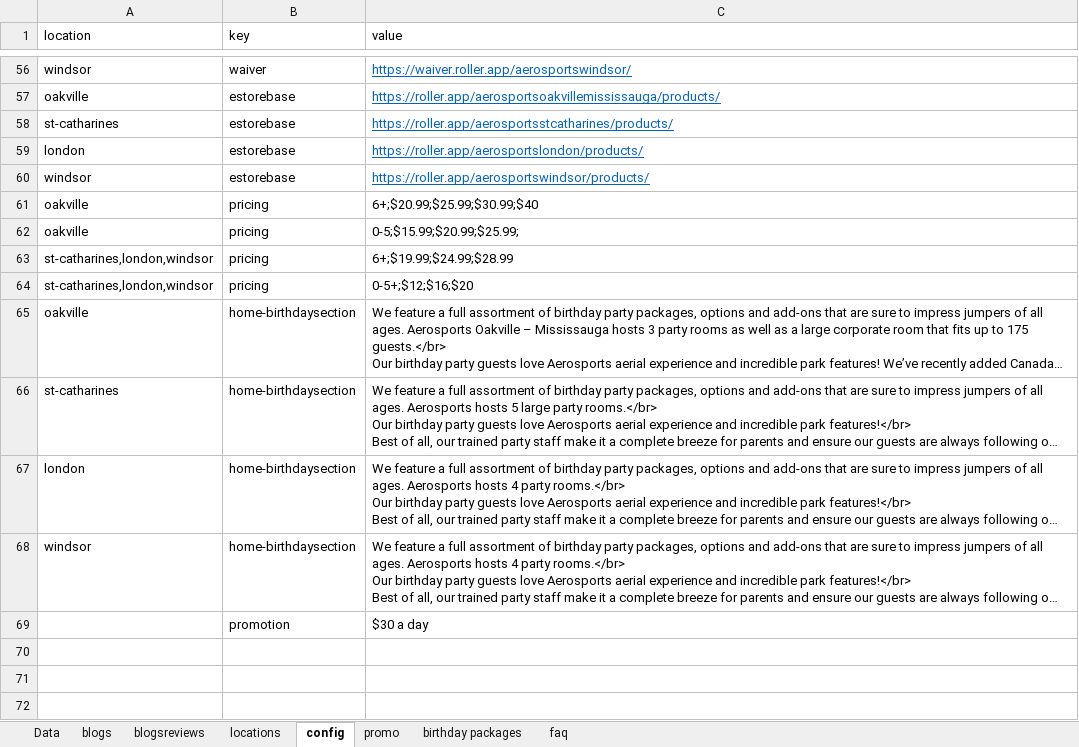
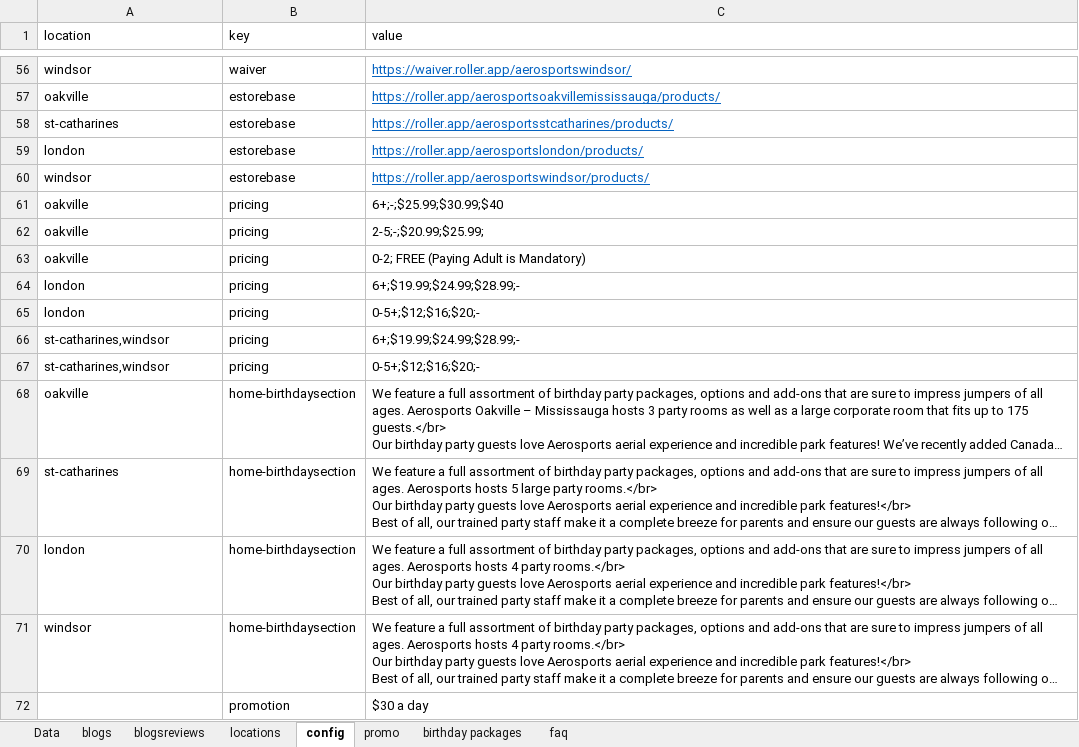
Before and after one commit to patel885/manglesh1, an Excel workbook: aerosports/src/assets/data/menu.xlsx, sheet config, drawn as a sheet; only a part is shown, gaps mark what is left out; long unchanged cells end in …; values as stored, in another font and other column widths than the file's, no borders; charts and pictures not drawn; addresses are those after the commit; the diff names each change by its address in the sheet, - before the commit and + after, or states it on an @@ line.

```diff
--- a/aerosports/src/assets/data/menu.xlsx (sheet config)
+++ b/aerosports/src/assets/data/menu.xlsx (sheet config)
-C61 (value): 6+;$20.99;$25.99;$30.99;$40
+C61 (value): 6+;-;$25.99;$30.99;$40
-C62 (value): 0-5;$15.99;$20.99;$25.99;
+C62 (value): 2-5;-;$20.99;$25.99;
+row 63: oakville | pricing | 0-2; FREE (Paying Adult is Mandatory)
+row 64: london | pricing | 6+;$19.99;$24.99;$28.99;-
+row 65: london | pricing | 0-5+;$12;$16;$20;-
-A66:A67 (location): st-catharines,london,windsor
+A66:A67 (location): st-catharines,windsor
-C66 (value): 6+;$19.99;$24.99;$28.99
+C66 (value): 6+;$19.99;$24.99;$28.99;-
-C67 (value): 0-5+;$12;$16;$20
+C67 (value): 0-5+;$12;$16;$20;-
```
Also changed, not shown: sheet Data, sheet birthday packages, sheet locations, 6 other files.
